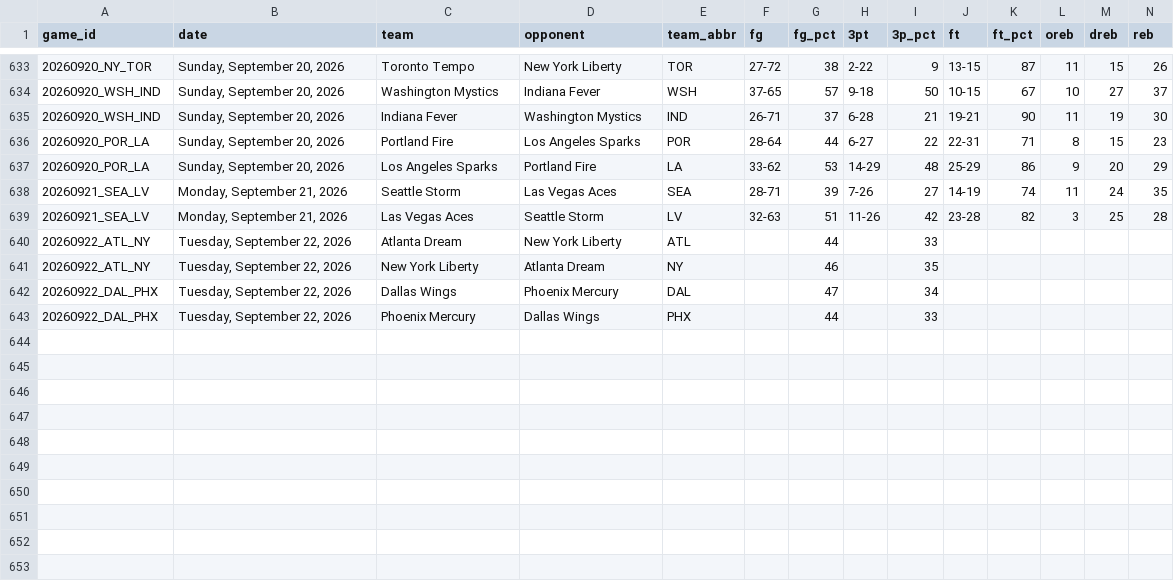
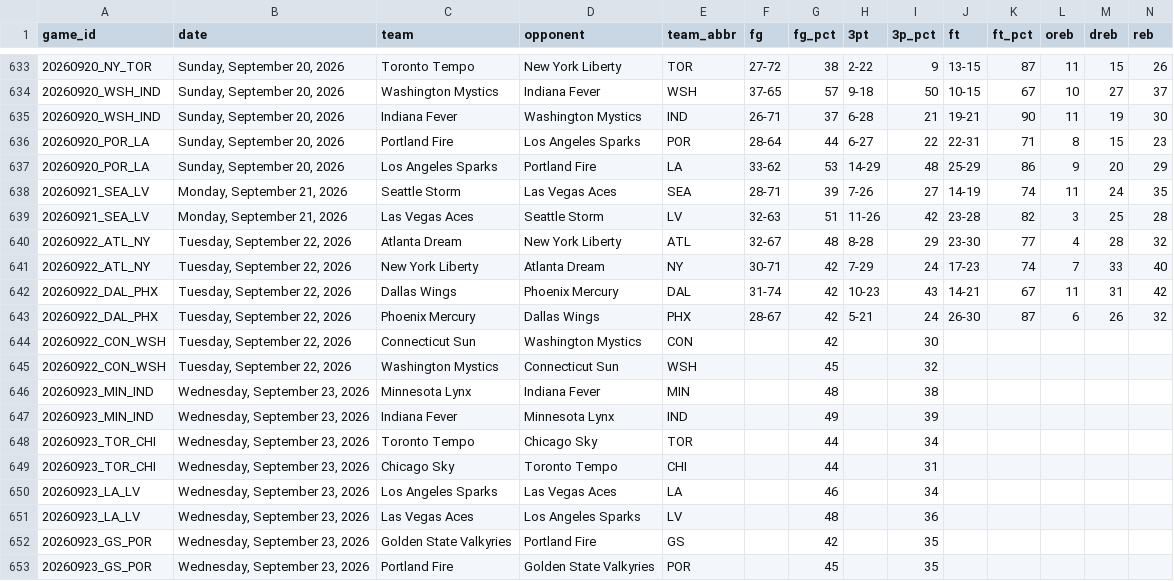
Before and after one commit to MikeOzomah/wnba-matchup-intelligence, a CSV file: data/full_wnba_team_stats.csv, drawn as a sheet; only a part is shown, gaps mark what is left out; removed rows and columns are numbered as before the commit, all else as after; rows hold the shown columns only; the diff names each change by its address in the sheet, - before the commit and + after, or states it on an @@ line.

```diff
--- a/data/full_wnba_team_stats.csv
+++ b/data/full_wnba_team_stats.csv
-row 640: 20260922_ATL_NY | Tuesday, September 22, 2026 | Atlanta Dream | New York Liberty | ATL |  | 44 |  | 33
-row 641: 20260922_ATL_NY | Tuesday, September 22, 2026 | New York Liberty | Atlanta Dream | NY |  | 46 |  | 35
-row 642: 20260922_DAL_PHX | Tuesday, September 22, 2026 | Dallas Wings | Phoenix Mercury | DAL |  | 47 |  | 34
-row 643: 20260922_DAL_PHX | Tuesday, September 22, 2026 | Phoenix Mercury | Dallas Wings | PHX |  | 44 |  | 33
+row 640: 20260922_ATL_NY | Tuesday, September 22, 2026 | Atlanta Dream | New York Liberty | ATL | 32-67 | 48 | 8-28 | 29 | 23-30 | 77 | 4 | 28 | 32
+row 641: 20260922_ATL_NY | Tuesday, September 22, 2026 | New York Liberty | Atlanta Dream | NY | 30-71 | 42 | 7-29 | 24 | 17-23 | 74 | 7 | 33 | 40
+row 642: 20260922_DAL_PHX | Tuesday, September 22, 2026 | Dallas Wings | Phoenix Mercury | DAL | 31-74 | 42 | 10-23 | 43 | 14-21 | 67 | 11 | 31 | 42
+row 643: 20260922_DAL_PHX | Tuesday, September 22, 2026 | Phoenix Mercury | Dallas Wings | PHX | 28-67 | 42 | 5-21 | 24 | 26-30 | 87 | 6 | 26 | 32
+row 644: 20260922_CON_WSH | Tuesday, September 22, 2026 | Connecticut Sun | Washington Mystics | CON |  | 42 |  | 30
+row 645: 20260922_CON_WSH | Tuesday, September 22, 2026 | Washington Mystics | Connecticut Sun | WSH |  | 45 |  | 32
+row 646: 20260923_MIN_IND | Wednesday, September 23, 2026 | Minnesota Lynx | Indiana Fever | MIN |  | 48 |  | 38
+row 647: 20260923_MIN_IND | Wednesday, September 23, 2026 | Indiana Fever | Minnesota Lynx | IND |  | 49 |  | 39
+row 648: 20260923_TOR_CHI | Wednesday, September 23, 2026 | Toronto Tempo | Chicago Sky | TOR |  | 44 |  | 34
+row 649: 20260923_TOR_CHI | Wednesday, September 23, 2026 | Chicago Sky | Toronto Tempo | CHI |  | 44 |  | 31
+row 650: 20260923_LA_LV | Wednesday, September 23, 2026 | Los Angeles Sparks | Las Vegas Aces | LA |  | 46 |  | 34
+row 651: 20260923_LA_LV | Wednesday, September 23, 2026 | Las Vegas Aces | Los Angeles Sparks | LV |  | 48 |  | 36
+row 652: 20260923_GS_POR | Wednesday, September 23, 2026 | Golden State Valkyries | Portland Fire | GS |  | 42 |  | 35
+row 653: 20260923_GS_POR | Wednesday, September 23, 2026 | Portland Fire | Golden State Valkyries | POR |  | 45 |  | 35
```
Also changed, not shown: outputs/advanced_wnba_metrics.csv, outputs/player_influence_profiles.csv, 2 other files.
